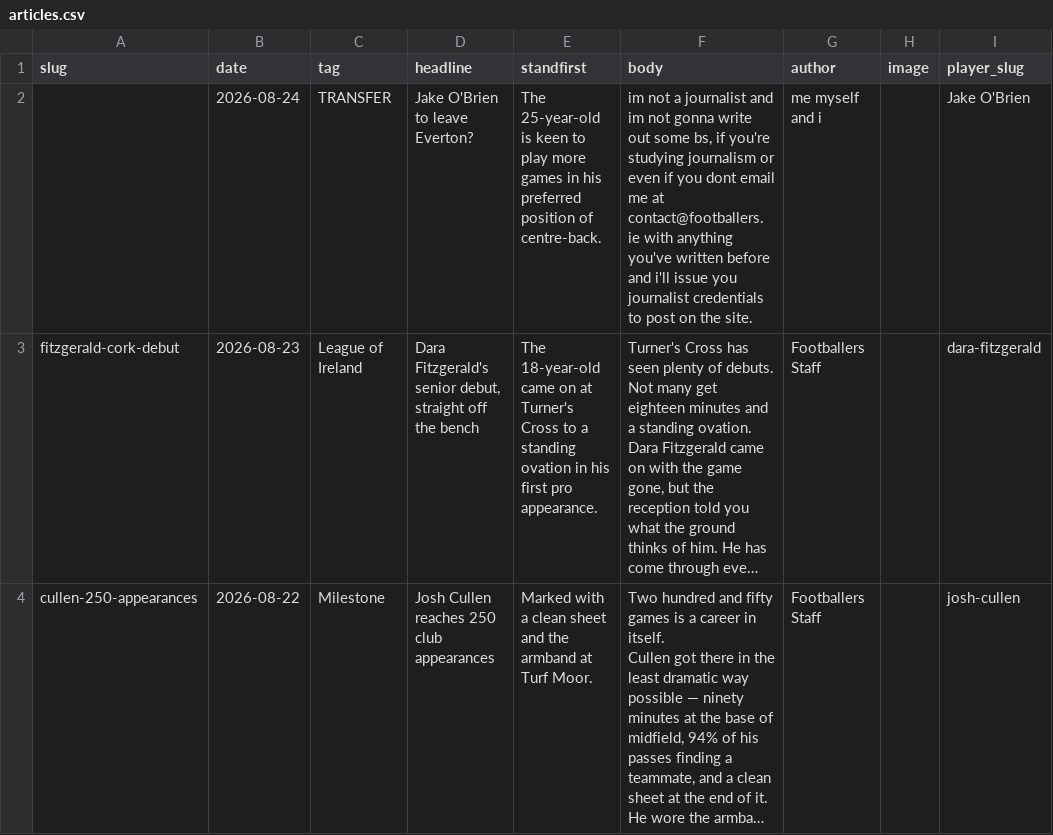
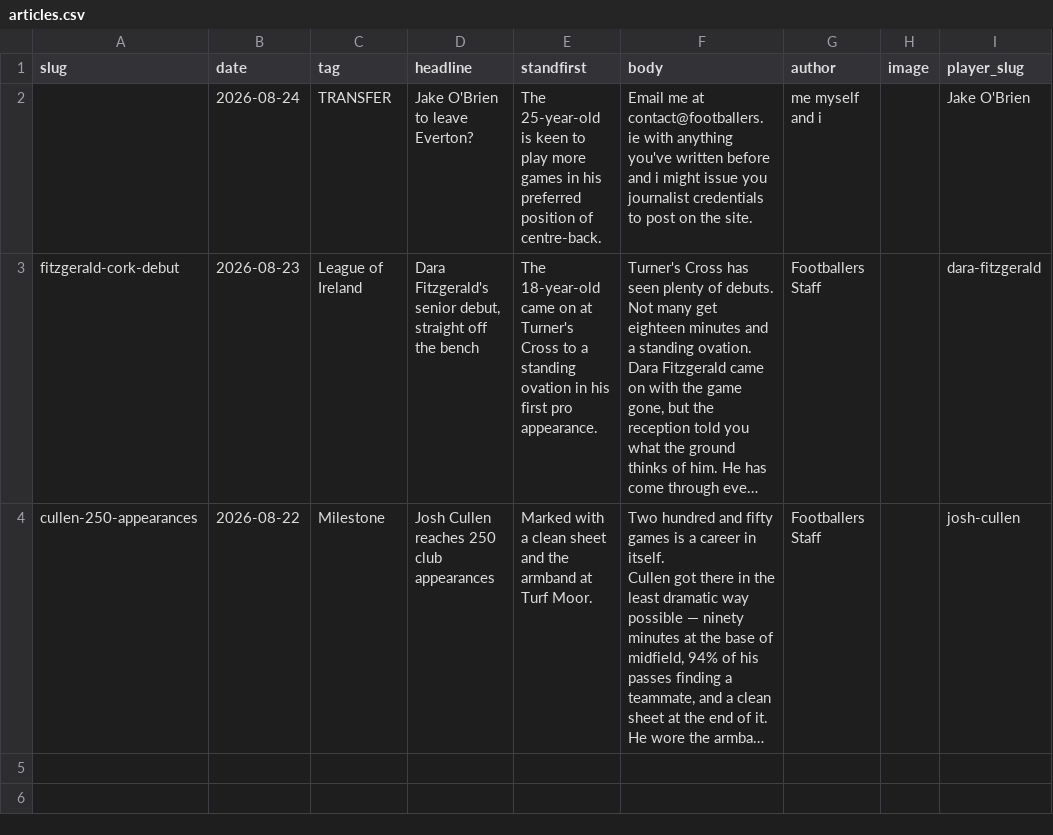
Before and after one commit to JustPatrickG/footballers.ie, a CSV file: data/manual/articles.csv, drawn as a sheet; long unchanged cells end in …; the diff names each change by its address in the sheet, - before the commit and + after, or states it on an @@ line.

Commit message:
Update data/manual/articles.csv via admin

```diff
--- a/data/manual/articles.csv
+++ b/data/manual/articles.csv
-F2 (body): im not a journalist and im not gonna write out some bs, if you're studying journalism or even if you dont email me at contact@footballers.ie with anything you've written before and i'll issue you…
+F2 (body): Email me at contact@footballers.ie with anything you've written before and i might issue you…
```
